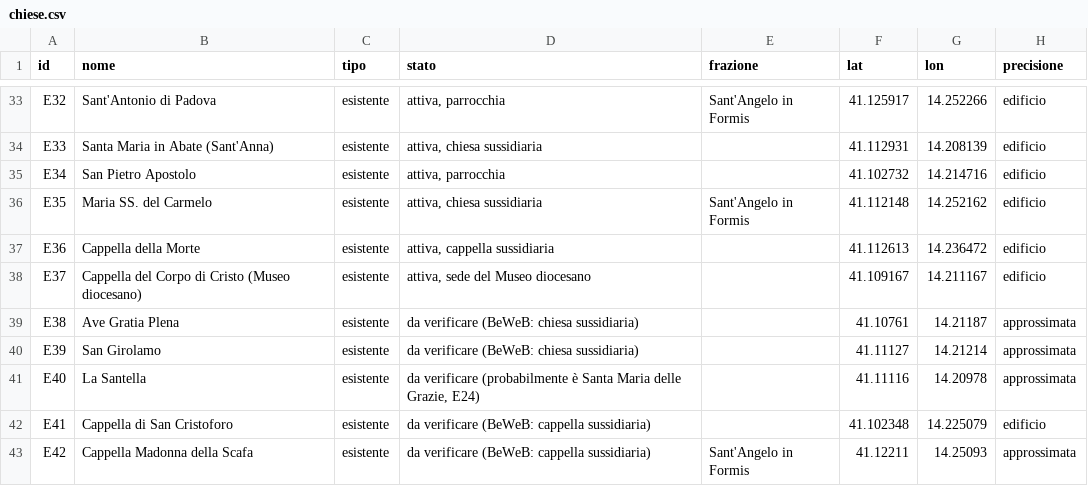
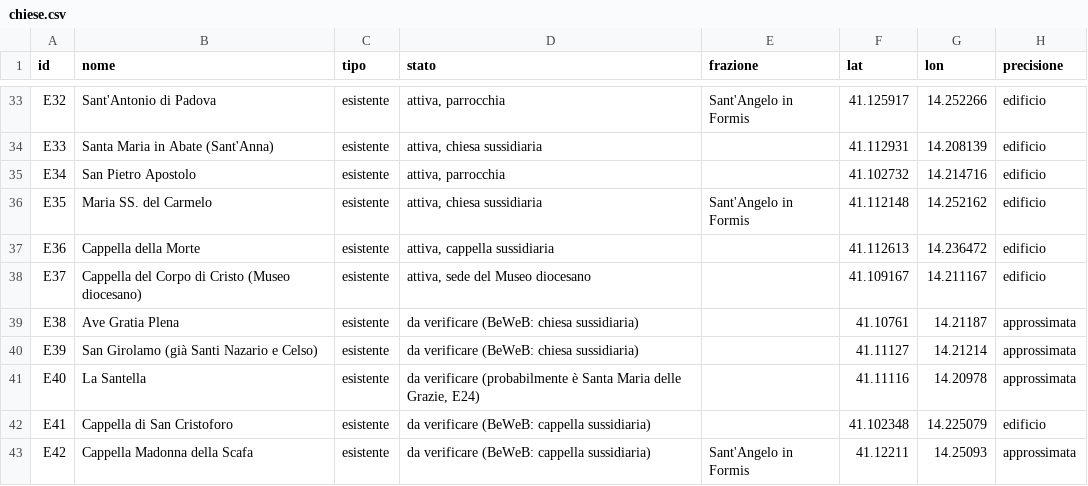
Before and after one commit to iguana-117/chieseCapua, a CSV file: data/chiese.csv, drawn as a sheet; only a part is shown, gaps mark what is left out; the diff names each change by its address in the sheet, - before the commit and + after, or states it on an @@ line.

```diff
--- a/data/chiese.csv
+++ b/data/chiese.csv
-B40 (nome): San Girolamo
+B40 (nome): San Girolamo (già Santi Nazario e Celso)
```
Also changed, not shown: 2 other files.
